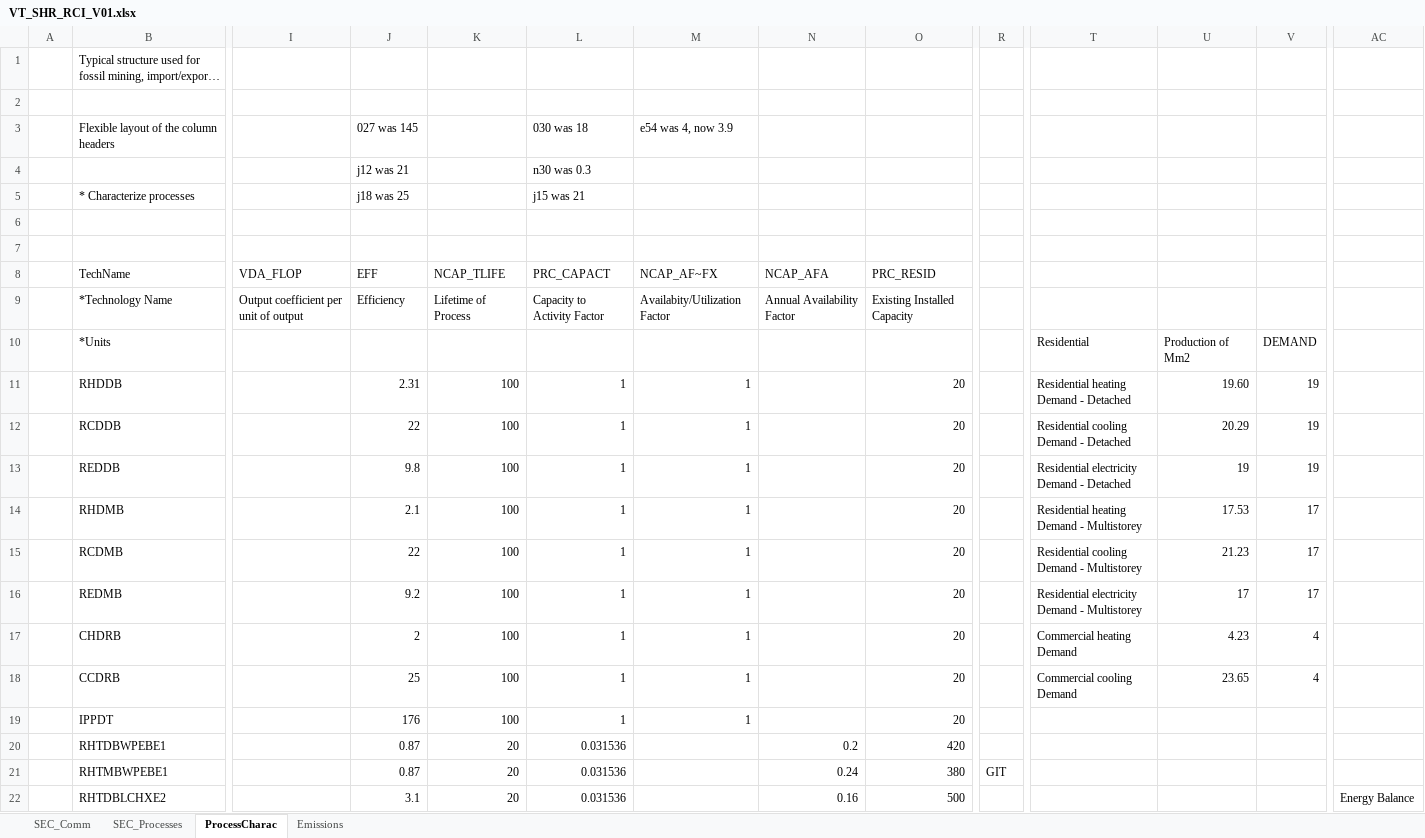
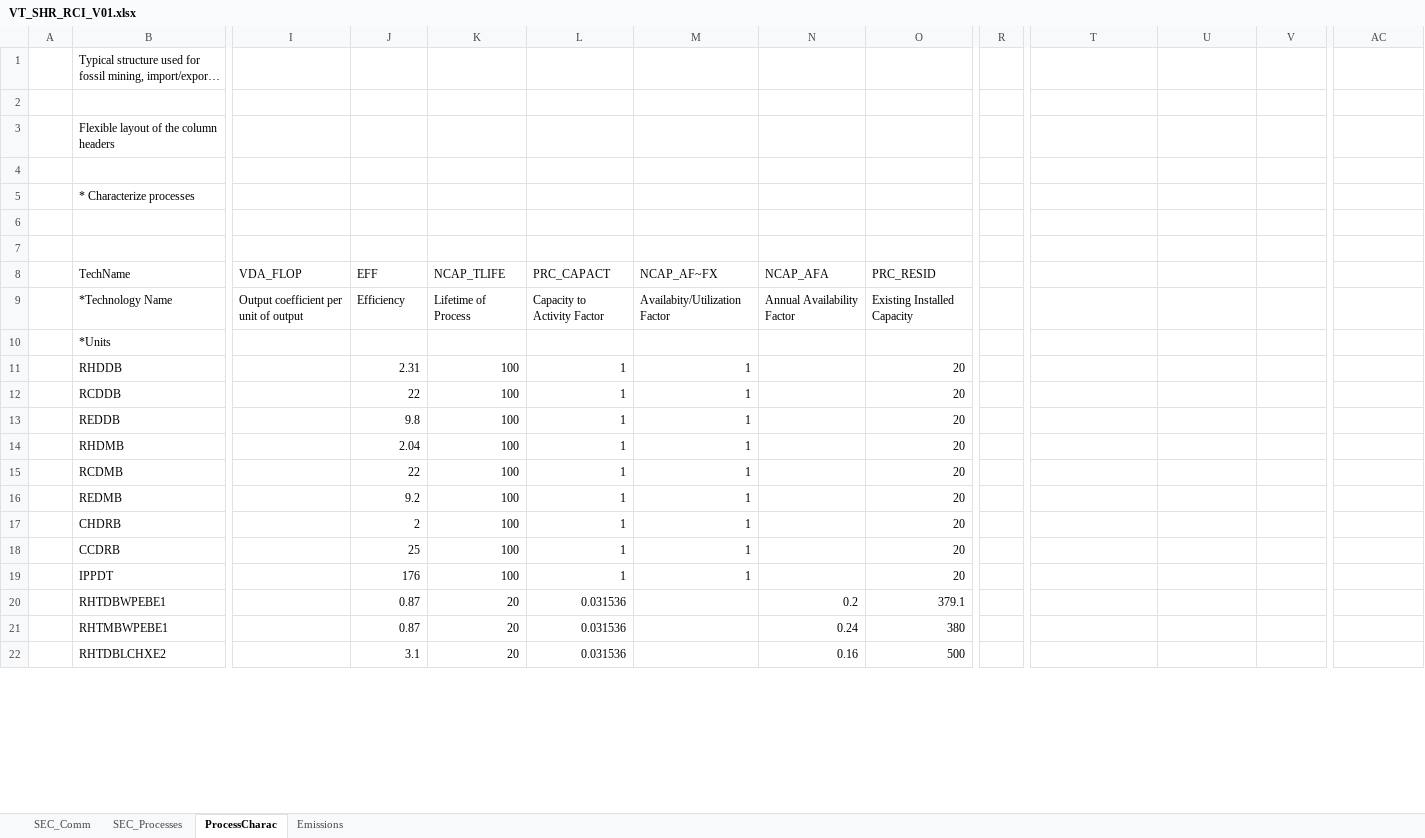
Before and after one commit to olejandro/times-shire, an Excel workbook: VT_SHR_RCI_V01.xlsx, sheet ProcessCharac, drawn as a sheet; only a part is shown, gaps mark what is left out; long unchanged cells end in …; values as stored, in another font and other column widths than the file's, no cell formats; charts and pictures not drawn; rows hold the shown columns only; the diff covers the shown part only; the diff names each change by its address in the sheet, - before the commit and + after, or states it on an @@ line.

```diff
--- a/VT_SHR_RCI_V01.xlsx (sheet ProcessCharac)
+++ b/VT_SHR_RCI_V01.xlsx (sheet ProcessCharac)
-J3 (EFF): 027 was 145
+J3 (EFF): (empty)
-L3 (PRC_CAPACT): 030 was 18
+L3 (PRC_CAPACT): (empty)
-M3 (NCAP_AF~FX): e54 was 4, now 3.9
+M3 (NCAP_AF~FX): (empty)
-row 4:  |  |  | j12 was 21 |  | n30 was 0.3
+row 4: (empty)
-J5 (EFF): j18 was 25
+J5 (EFF): (empty)
-L5 (PRC_CAPACT): j15 was 21
+L5 (PRC_CAPACT): (empty)
-T10: Residential
+T10: (empty)
-U10: Production of Mm2
+U10: (empty)
-V10: DEMAND
+V10: (empty)
-T11: Residential heating Demand - Detached
+T11: (empty)
-U11: 19.60
+U11: (empty)
-V11:V13: 19
+V11:V13: (empty)
-T12: Residential cooling Demand - Detached
+T12: (empty)
-U12: 20.29
+U12: (empty)
-T13: Residential electricity Demand - Detached
+T13: (empty)
-U13: 19
+U13: (empty)
-J14 (EFF): 2.1
+J14 (EFF): 2.04
-T14: Residential heating Demand - Multistorey
+T14: (empty)
-U14: 17.53
+U14: (empty)
-V14:V16: 17
+V14:V16: (empty)
-T15: Residential cooling Demand - Multistorey
+T15: (empty)
-U15: 21.23
+U15: (empty)
-T16: Residential electricity Demand - Multistorey
+T16: (empty)
-U16: 17
+U16: (empty)
-T17: Commercial heating Demand
+T17: (empty)
-U17: 4.23
+U17: (empty)
-V17:V18: 4
+V17:V18: (empty)
-T18: Commercial cooling Demand
+T18: (empty)
-U18: 23.65
+U18: (empty)
-O20 (PRC_RESID): 420
+O20 (PRC_RESID): 379.1
-R21: GIT
+R21: (empty)
-AC22: Energy Balance
+AC22: (empty)
```
Also changed, not shown: 105 edited cells elsewhere in this sheet, cell formats, charts or pictures, VT_SHR_ELC_V01.xlsx, VT_SHR_TRA_V01.xlsx.
